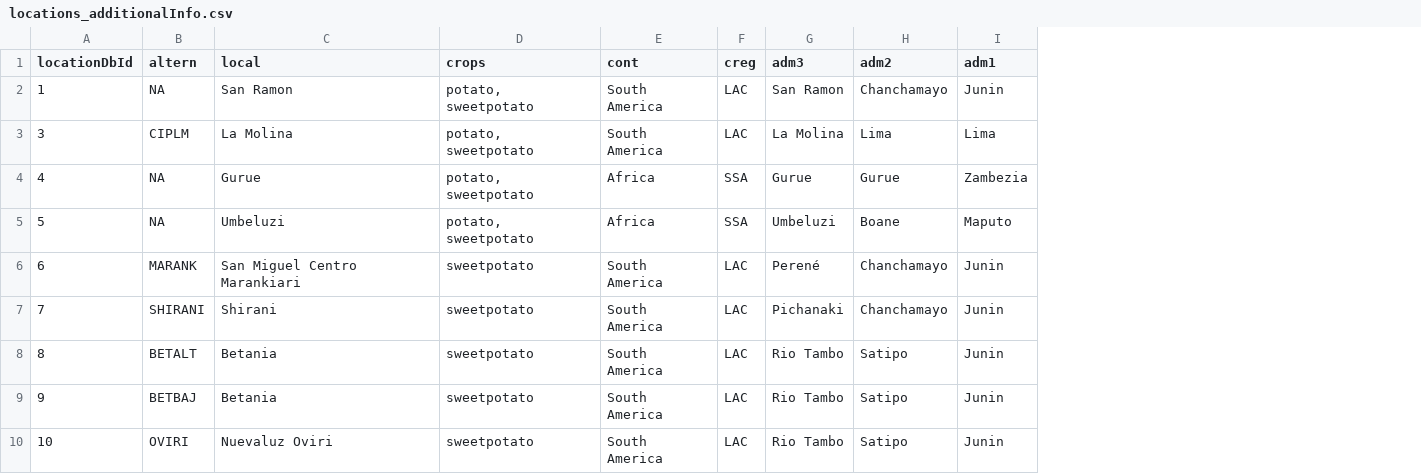
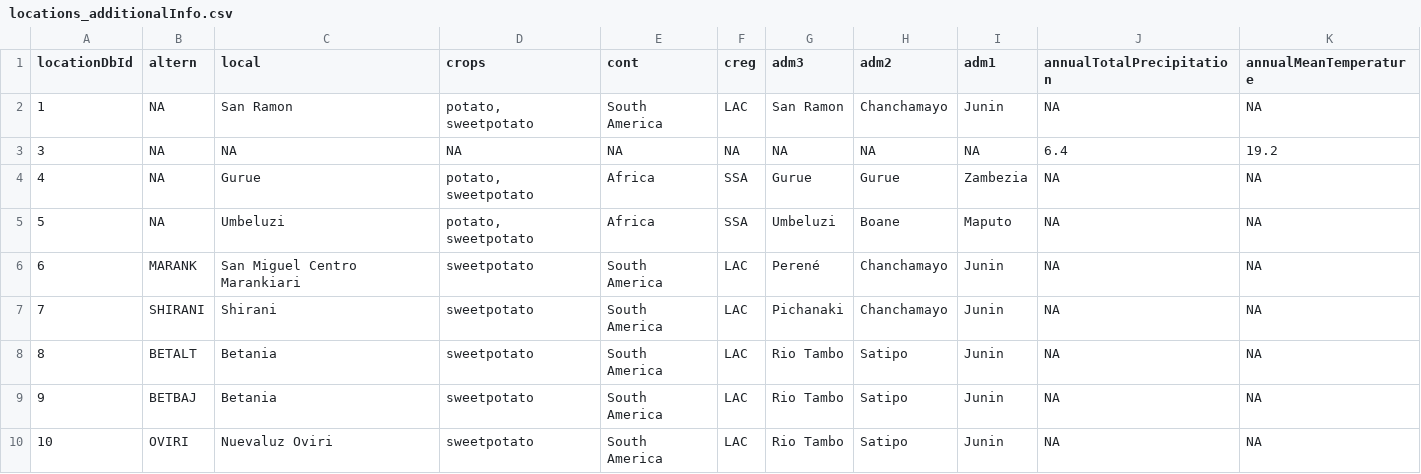
Before and after one commit to CIP-RIU/brapi, a CSV file: inst/apps/brapi/data/locations_additionalInfo.csv, drawn as a sheet; only a part is shown; the diff names each change by its address in the sheet, - before the commit and + after, or states it on an @@ line.

Commit message:
additionalInfo implemented on server

```diff
--- a/inst/apps/brapi/data/locations_additionalInfo.csv
+++ b/inst/apps/brapi/data/locations_additionalInfo.csv
+column J (annualTotalPrecipitation), rows 2-10: NA | 6.4 | NA | NA | NA | NA | NA | NA | NA
+column K (annualMeanTemperature), rows 2-10: NA | 19.2 | NA | NA | NA | NA | NA | NA | NA
-B3 (altern): CIPLM
+B3 (altern): NA
-C3 (local): La Molina
+C3 (local): NA
-D3 (crops): potato, sweetpotato
+D3 (crops): NA
-E3 (cont): South America
+E3 (cont): NA
-F3 (creg): LAC
+F3 (creg): NA
-G3 (adm3): La Molina
+G3 (adm3): NA
-H3 (adm2): Lima
+H3 (adm2): NA
-I3 (adm1): Lima
+I3 (adm1): NA
```
Also changed, not shown: 22 other files.
